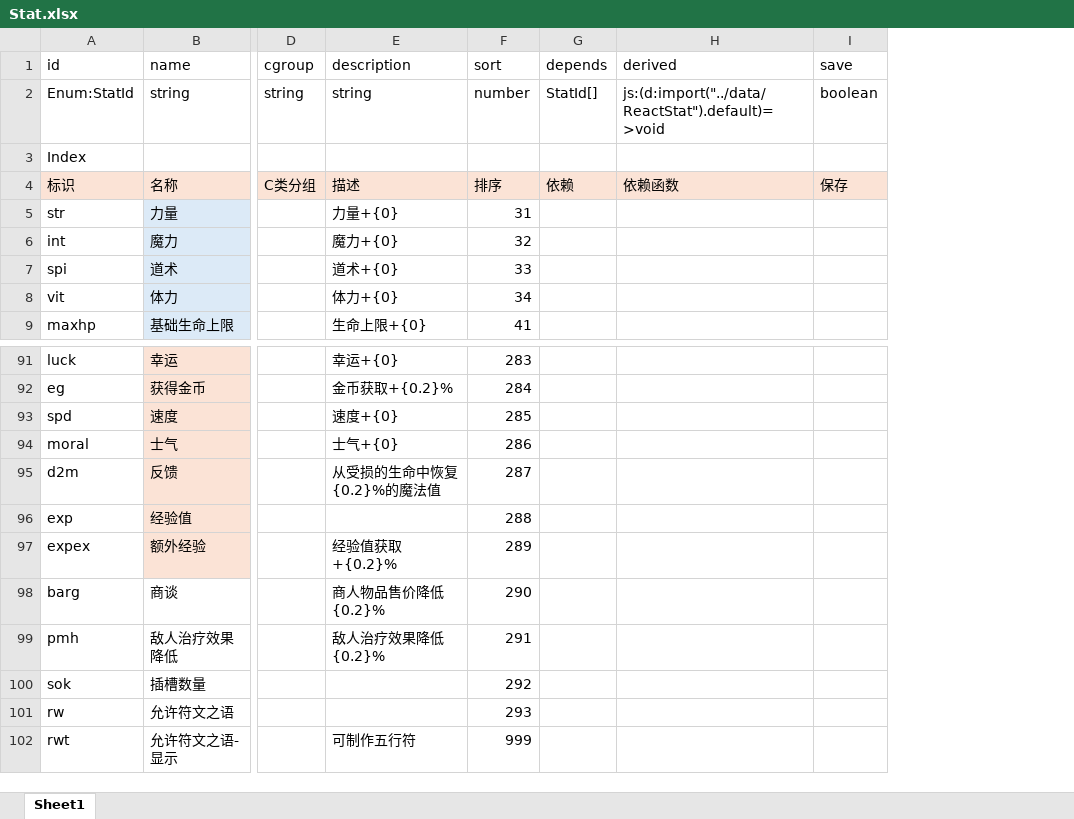
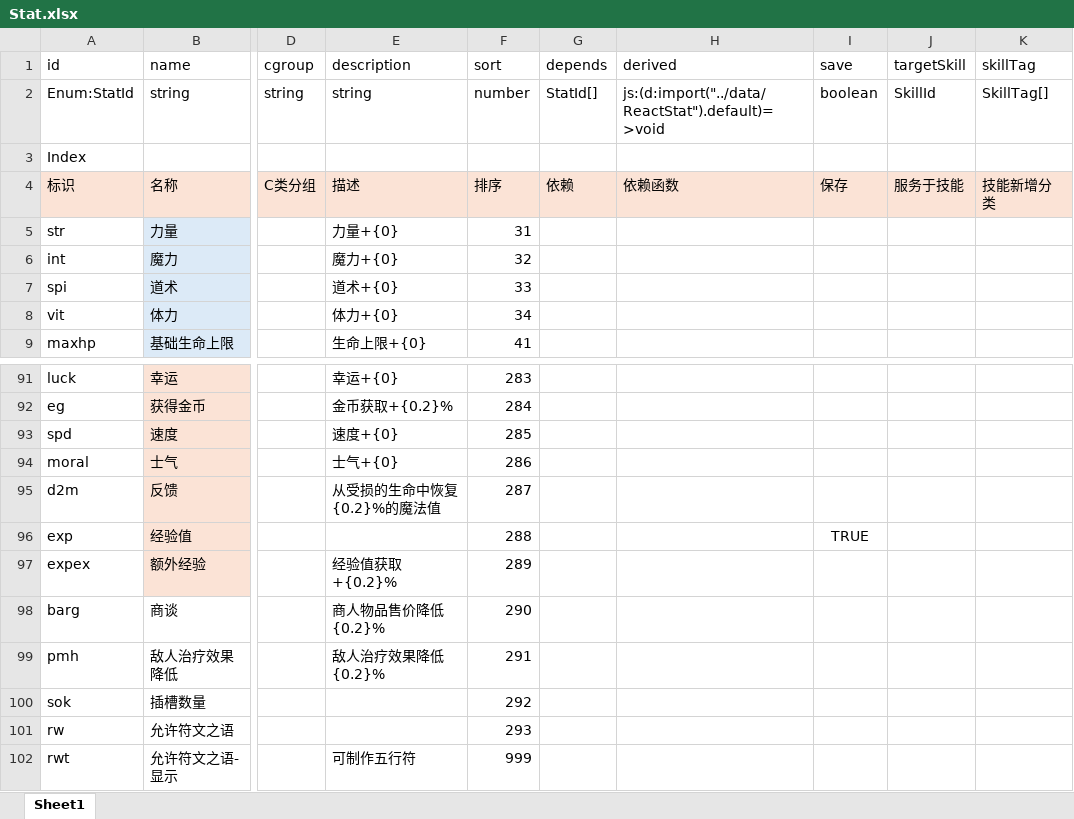
Before and after one commit to yatyricky/gvbasic-mir-remaster, an Excel workbook: configs/Stat.xlsx, sheet Sheet1, drawn as a sheet; only a part is shown, gaps mark what is left out; values as stored, in another font and other column widths than the file's, no borders; conditional formats not drawn; the diff names each change by its address in the sheet, - before the commit and + after, or states it on an @@ line.

```diff
--- a/configs/Stat.xlsx (sheet Sheet1)
+++ b/configs/Stat.xlsx (sheet Sheet1)
+column J (targetSkill), rows 2-4: SkillId |  | 服务于技能
+column K (skillTag), rows 2-4: SkillTag[] |  | 技能新增分类
-I96 (save): (empty)
+I96 (save): TRUE
```
Also changed, not shown: configs/Item.xlsx, 6 other files.
